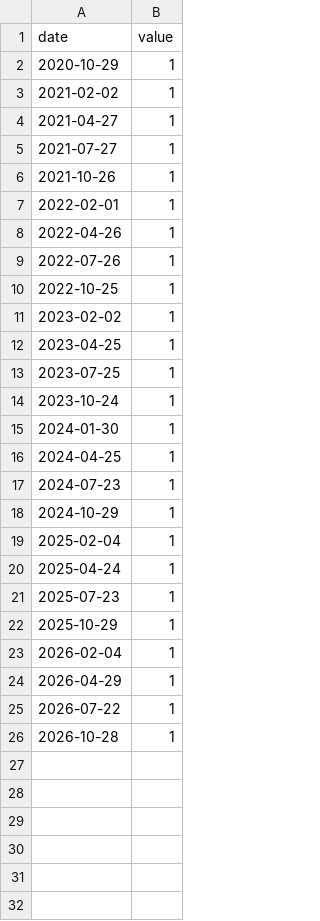
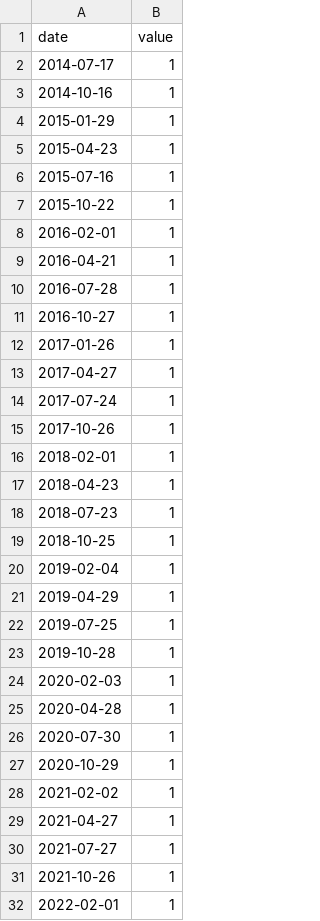
Before and after one commit to mnigc/MacroPilot, a CSV file: data/earnings/GOOGL.csv, drawn as a sheet; only a part is shown; the shorter side is filled out with more unchanged rows.

```diff
--- a/data/earnings/GOOGL.csv
+++ b/data/earnings/GOOGL.csv
@@ -1,2 +1,27 @@
 date,value
+2014-07-17,1
+2014-10-16,1
+2015-01-29,1
+2015-04-23,1
+2015-07-16,1
+2015-10-22,1
+2016-02-01,1
+2016-04-21,1
+2016-07-28,1
+2016-10-27,1
+2017-01-26,1
+2017-04-27,1
+2017-07-24,1
+2017-10-26,1
+2018-02-01,1
+2018-04-23,1
+2018-07-23,1
+2018-10-25,1
+2019-02-04,1
+2019-04-29,1
+2019-07-25,1
+2019-10-28,1
+2020-02-03,1
+2020-04-28,1
+2020-07-30,1
 2020-10-29,1
```
Also changed, not shown: data/earnings/AAPL.csv, data/earnings/AMZN.csv, 12 other files.
